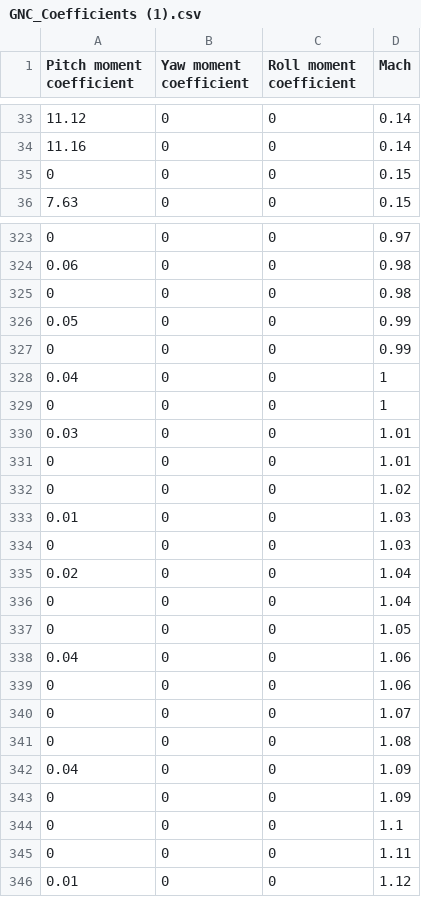
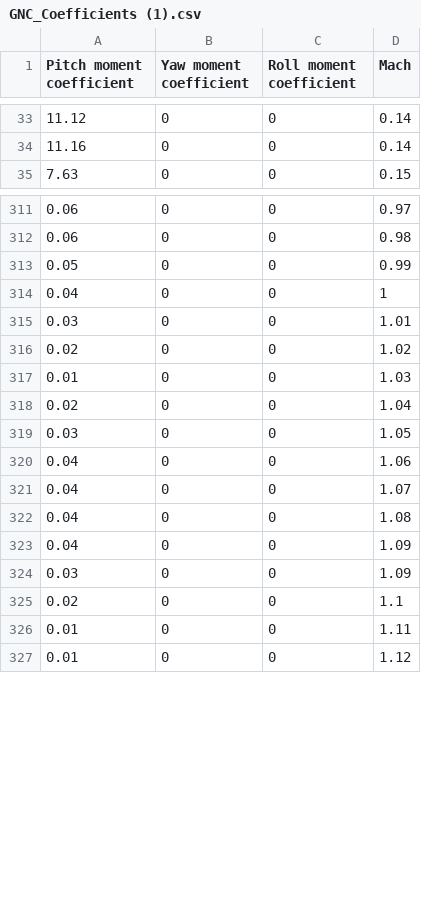
Before and after one commit to ISSUIUC/TARS-Controls, a CSV file: Simulation/6DOF_RK4/LookUp/GNC_Coefficients (1).csv, drawn as a sheet; only a part is shown, gaps mark what is left out; the diff covers the shown part only.

```diff
--- a/Simulation/6DOF_RK4/LookUp/GNC_Coefficients (1).csv
+++ b/Simulation/6DOF_RK4/LookUp/GNC_Coefficients (1).csv
@@ -34,3 +34,2 @@ Pitch moment coefficient,Yaw moment coefficient,Roll moment coefficient,Mach
 11.16,0,0,0.14
-0,0,0,0.15
 7.63,0,0,0.15
@@ -323,24 +311,17 @@ Pitch moment coefficient,Yaw moment coefficient,Roll moment coefficient,Mach
-0,0,0,0.97
+0.06,0,0,0.97
 0.06,0,0,0.98
-0,0,0,0.98
 0.05,0,0,0.99
-0,0,0,0.99
 0.04,0,0,1
-0,0,0,1
 0.03,0,0,1.01
-0,0,0,1.01
-0,0,0,1.02
+0.02,0,0,1.02
 0.01,0,0,1.03
-0,0,0,1.03
 0.02,0,0,1.04
-0,0,0,1.04
-0,0,0,1.05
+0.03,0,0,1.05
 0.04,0,0,1.06
-0,0,0,1.06
-0,0,0,1.07
-0,0,0,1.08
+0.04,0,0,1.07
+0.04,0,0,1.08
 0.04,0,0,1.09
-0,0,0,1.09
-0,0,0,1.1
-0,0,0,1.11
+0.03,0,0,1.09
+0.02,0,0,1.1
+0.01,0,0,1.11
 0.01,0,0,1.12
```
Also changed, not shown: 11 removed rows and 9 edited cells elsewhere in this file, 3 other files.
